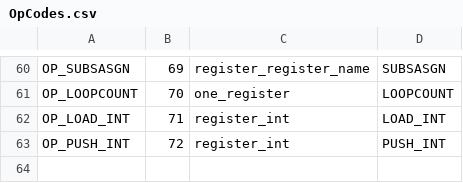
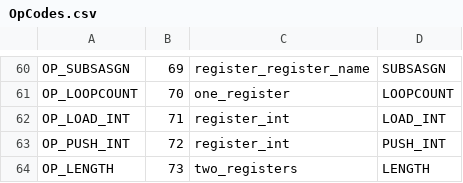
Before and after one commit to sourcecode-reloaded/freemat, a CSV file: libs/libFM/OpCodes.csv, drawn as a sheet; only a part is shown, gaps mark what is left out.

```diff
--- a/libs/libFM/OpCodes.csv
+++ b/libs/libFM/OpCodes.csv
@@ -63 +63,2 @@ OP_LOAD_INT,71,register_int,"LOAD_INT"
 OP_PUSH_INT,72,register_int,"PUSH_INT"
+OP_LENGTH,73,two_registers,"LENGTH"
```
Also changed, not shown: 12 other files.
